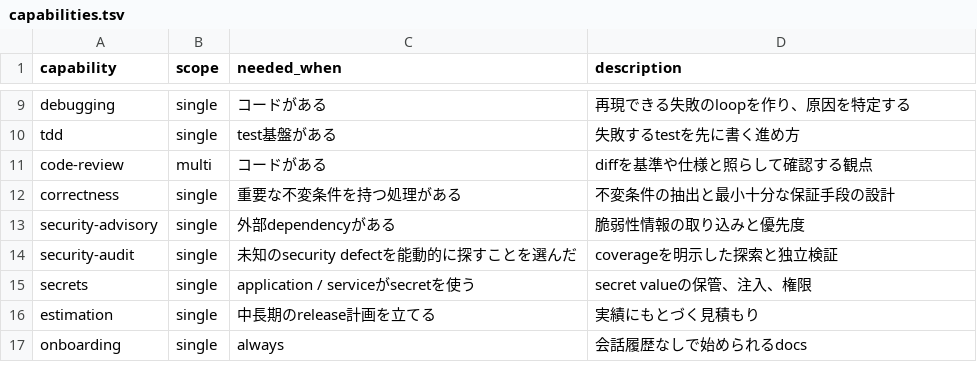
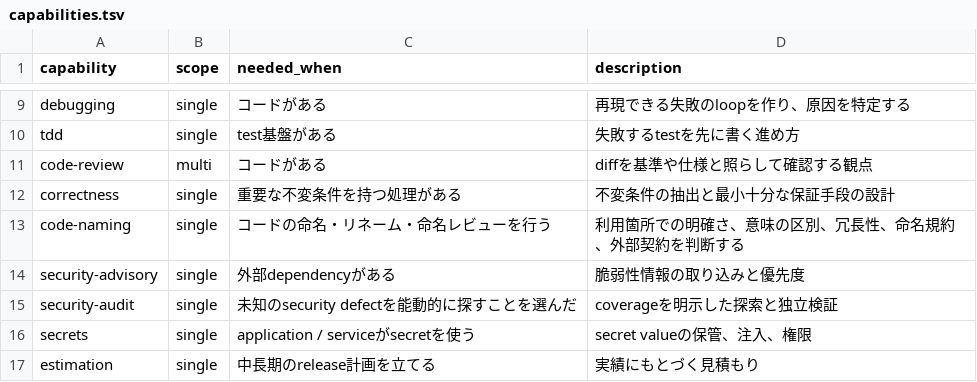
Before and after one commit to rebuildup/project-init, a TSV file: catalog/capabilities.tsv, drawn as a sheet; only a part is shown, gaps mark what is left out; the shorter side is filled out with more unchanged rows; the diff names each change by its address in the sheet, - before the commit and + after, or states it on an @@ line.

Commit message:
Register code-naming skill in catalog/capabilities.tsv

```diff
--- a/catalog/capabilities.tsv
+++ b/catalog/capabilities.tsv
+row 13: code-naming | single | コードの命名・リネーム・命名レビューを行う | 利用箇所での明確さ、意味の区別、冗長性、命名規約、外部契約を判断する
```
